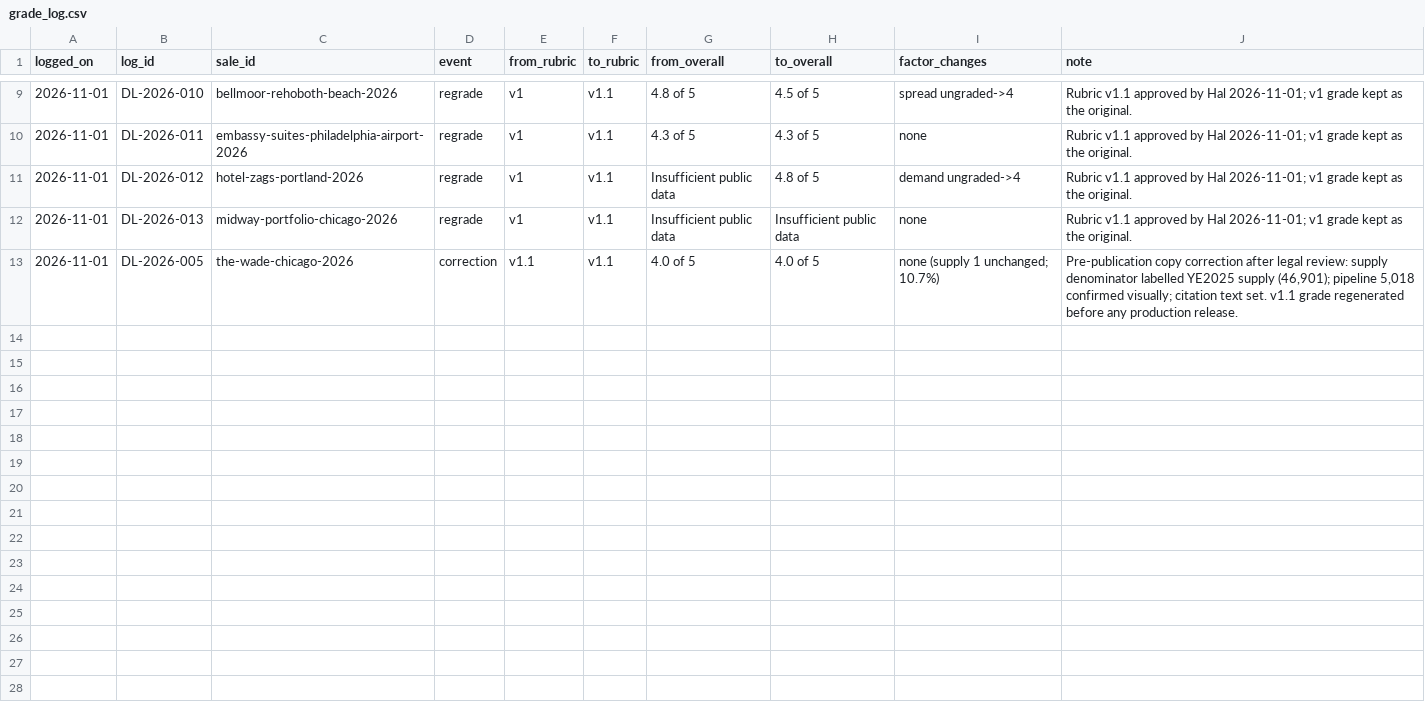
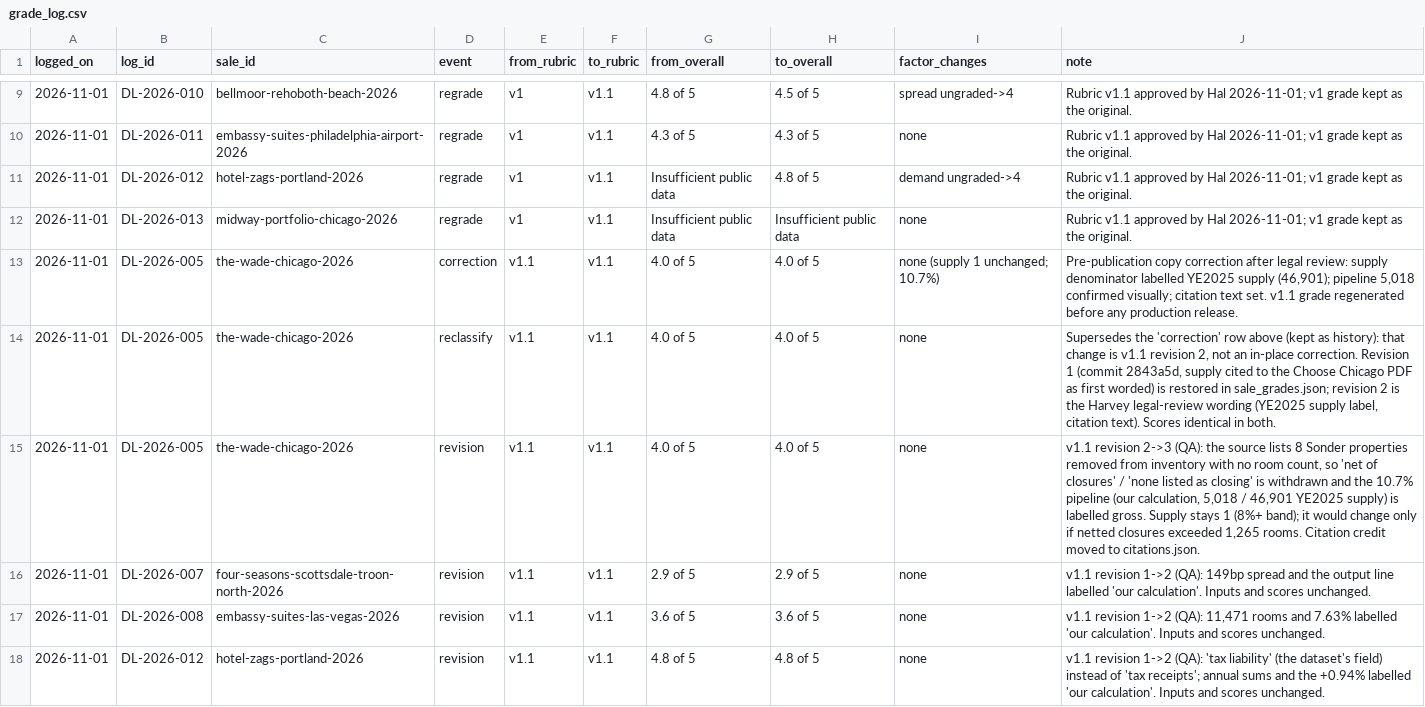
Before and after one commit to Halinfl/bungah-capital-intel, a CSV file: src/data/deals/grade_log.csv, drawn as a sheet; only a part is shown, gaps mark what is left out; the diff names each change by its address in the sheet, - before the commit and + after, or states it on an @@ line.

Commit message:
Deals v1.1 QA fixes: Wade supply labelled gross (Sonder closures unquantified), our-calculation labels, revisions not in-place corrections, v1 original beside current grade, Report source kind, citation credit in citations.json, 44px tap targets, methodology wording

```diff
--- a/src/data/deals/grade_log.csv
+++ b/src/data/deals/grade_log.csv
+row 14: 2026-11-01 | DL-2026-005 | the-wade-chicago-2026 | reclassify | v1.1 | v1.1 | 4.0 of 5 | 4.0 of 5 | none | Supersedes the 'correction' row above (kept as history): that change is v1.1 revision 2, not an in-place correction. Revision 1 (commit 2843a5d, supply cited to the Choose Chicago PDF as first worded) is restored in sale_grades.json; revision 2 is the Harvey legal-review wording (YE2025 supply label, citation text). Scores identical in both.
+row 15: 2026-11-01 | DL-2026-005 | the-wade-chicago-2026 | revision | v1.1 | v1.1 | 4.0 of 5 | 4.0 of 5 | none | v1.1 revision 2->3 (QA): the source lists 8 Sonder properties removed from inventory with no room count, so 'net of closures' / 'none listed as closing' is withdrawn and the 10.7% pipeline (our calculation, 5,018 / 46,901 YE2025 supply) is labelled gross. Supply stays 1 (8%+ band); it would change only if netted closures exceeded 1,265 rooms. Citation credit moved to citations.json.
+row 16: 2026-11-01 | DL-2026-007 | four-seasons-scottsdale-troon-north-2026 | revision | v1.1 | v1.1 | 2.9 of 5 | 2.9 of 5 | none | v1.1 revision 1->2 (QA): 149bp spread and the output line labelled 'our calculation'. Inputs and scores unchanged.
+row 17: 2026-11-01 | DL-2026-008 | embassy-suites-las-vegas-2026 | revision | v1.1 | v1.1 | 3.6 of 5 | 3.6 of 5 | none | v1.1 revision 1->2 (QA): 11,471 rooms and 7.63% labelled 'our calculation'. Inputs and scores unchanged.
+row 18: 2026-11-01 | DL-2026-012 | hotel-zags-portland-2026 | revision | v1.1 | v1.1 | 4.8 of 5 | 4.8 of 5 | none | v1.1 revision 1->2 (QA): 'tax liability' (the dataset's field) instead of 'tax receipts'; annual sums and the +0.94% labelled 'our calculation'. Inputs and scores unchanged.
```
Also changed, not shown: 18 other files.
